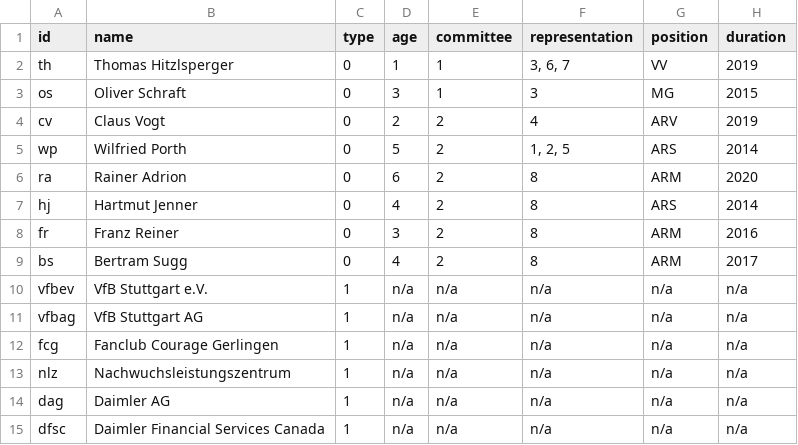
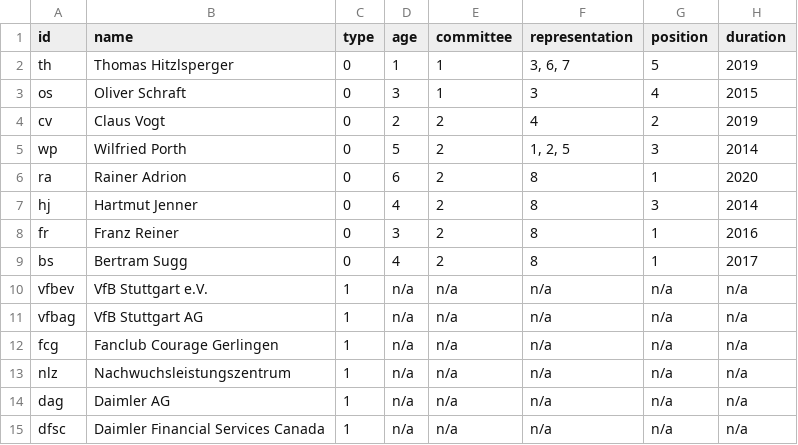
Before and after one commit to al122hdms/VfB, a CSV file: VfB - Nodelist.csv, drawn as a sheet; only a part is shown.

```diff
--- a/VfB - Nodelist.csv
+++ b/VfB - Nodelist.csv
@@ -1,10 +1,10 @@
 id,name,type,age,committee,representation,position,duration
-th,Thomas Hitzlsperger,0,1,1,"3, 6, 7",VV,2019
-os,Oliver Schraft,0,3,1,3,MG,2015
-cv,Claus Vogt,0,2,2,4,ARV,2019
-wp,Wilfried Porth,0,5,2,"1, 2, 5",ARS,2014
-ra,Rainer Adrion,0,6,2,8,ARM,2020
-hj,Hartmut Jenner,0,4,2,8,ARS,2014
-fr,Franz Reiner,0,3,2,8,ARM,2016
-bs,Bertram Sugg,0,4,2,8,ARM,2017
+th,Thomas Hitzlsperger,0,1,1,"3, 6, 7",5,2019
+os,Oliver Schraft,0,3,1,3,4,2015
+cv,Claus Vogt,0,2,2,4,2,2019
+wp,Wilfried Porth,0,5,2,"1, 2, 5",3,2014
+ra,Rainer Adrion,0,6,2,8,1,2020
+hj,Hartmut Jenner,0,4,2,8,3,2014
+fr,Franz Reiner,0,3,2,8,1,2016
+bs,Bertram Sugg,0,4,2,8,1,2017
 vfbev,VfB Stuttgart e.V.,1,n/a,n/a,n/a,n/a,n/a
```
Also changed, not shown: 1 other file.
